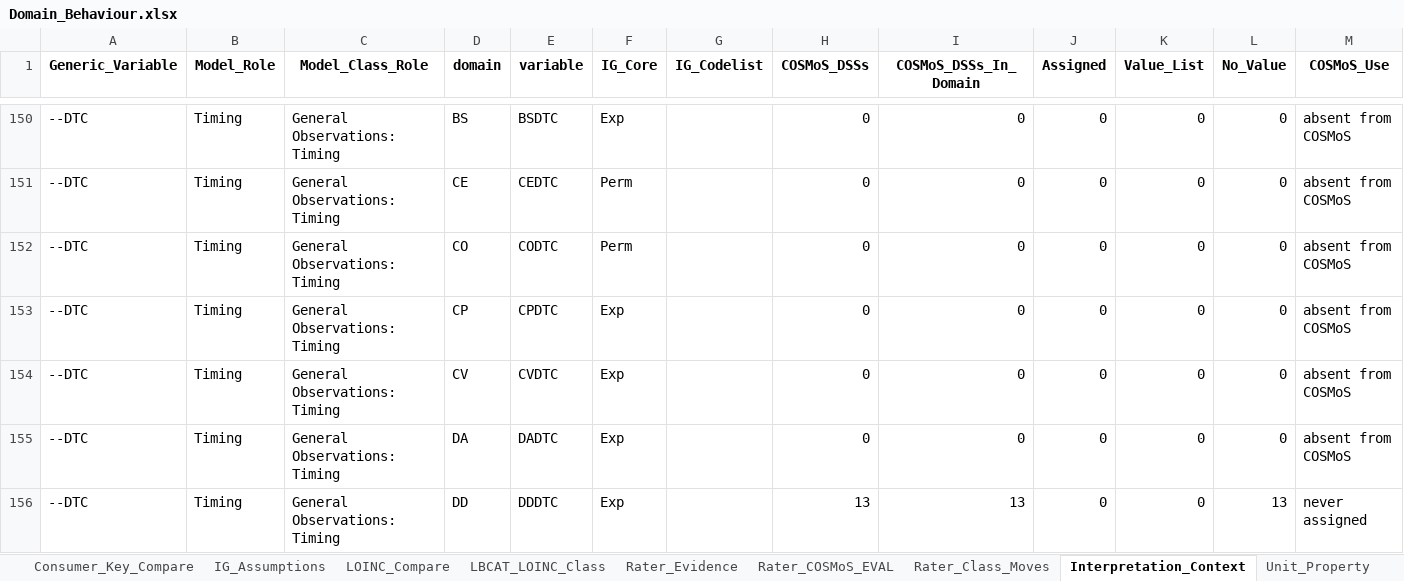
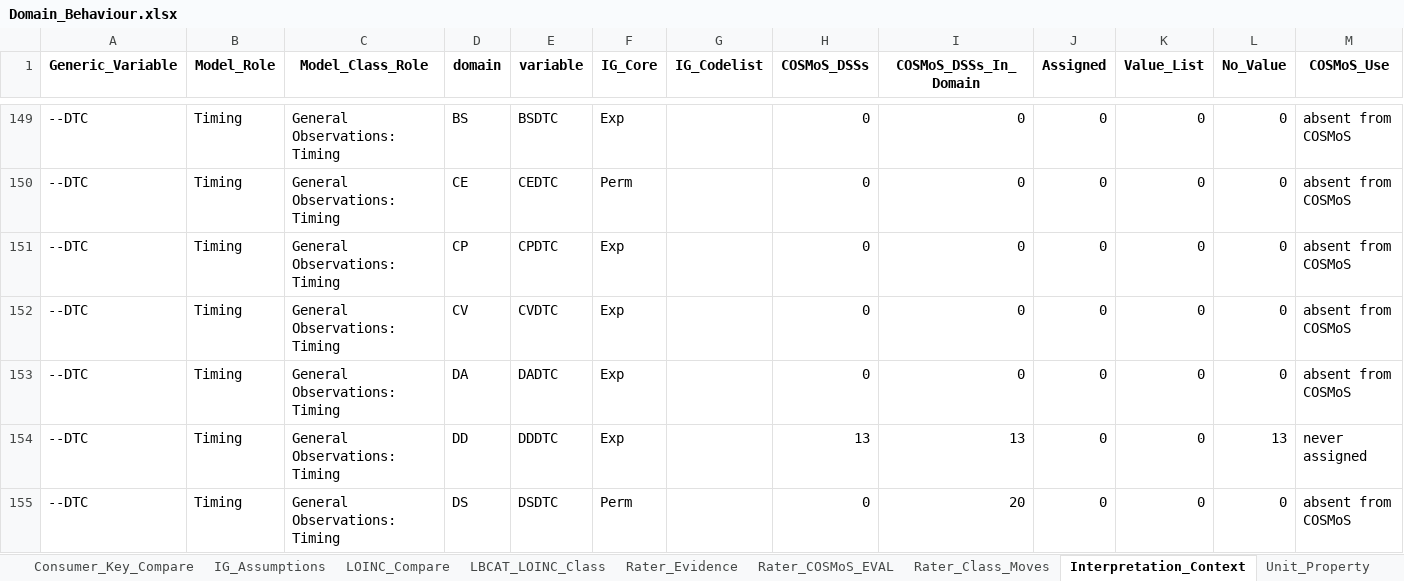
Before and after one commit to kerfors/cdisc-for-ai, an Excel workbook: domain-behaviour/interim/Domain_Behaviour.xlsx, sheet Interpretation_Context, drawn as a sheet; only a part is shown, gaps mark what is left out; the shorter side is filled out with more unchanged rows; values as stored, in another font and other column widths than the file's, no borders; the diff covers the shown part only; the diff names each change by its address in the sheet, - before the commit and + after, or states it on an @@ line.

```diff
--- a/domain-behaviour/interim/Domain_Behaviour.xlsx (sheet Interpretation_Context)
+++ b/domain-behaviour/interim/Domain_Behaviour.xlsx (sheet Interpretation_Context)
-row 152: --DTC | Timing | General Observations: Timing | CO | CODTC | Perm |  | 0 | 0 | 0 | 0 | 0 | absent from COSMoS
```
Also changed, not shown: 23 removed rows elsewhere in this sheet, sheet Pins, sheet Key_Measures, 7 other files.
